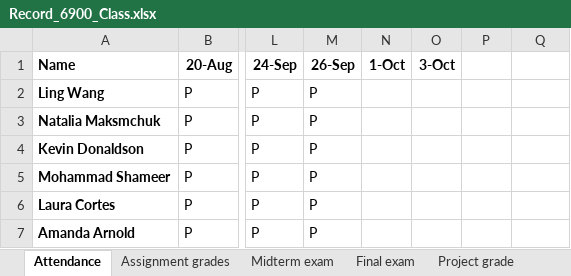
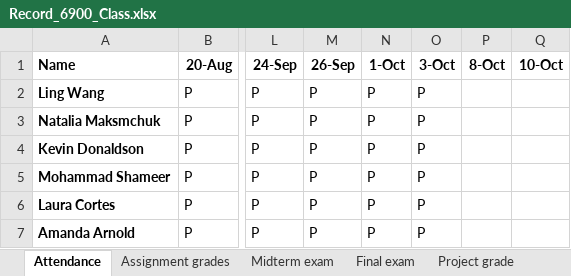
Before and after one commit to spawar2/Class-Exercise-1, an Excel workbook: Record_6900_Class.xlsx, sheet Attendance, drawn as a sheet; only a part is shown, gaps mark what is left out; values as stored, in another font and other column widths than the file's, no borders; the diff names each change by its address in the sheet, - before the commit and + after, or states it on an @@ line.

```diff
--- a/Record_6900_Class.xlsx (sheet Attendance)
+++ b/Record_6900_Class.xlsx (sheet Attendance)
-P1: (empty)
+P1: 8-Oct
-Q1: (empty)
+Q1: 10-Oct
-N2:N7 (1-Oct): (empty)
+N2:N7 (1-Oct): P
-O2:O7 (3-Oct): (empty)
+O2:O7 (3-Oct): P
```
Also changed, not shown: sheet Assignment grades, 1 other file.
